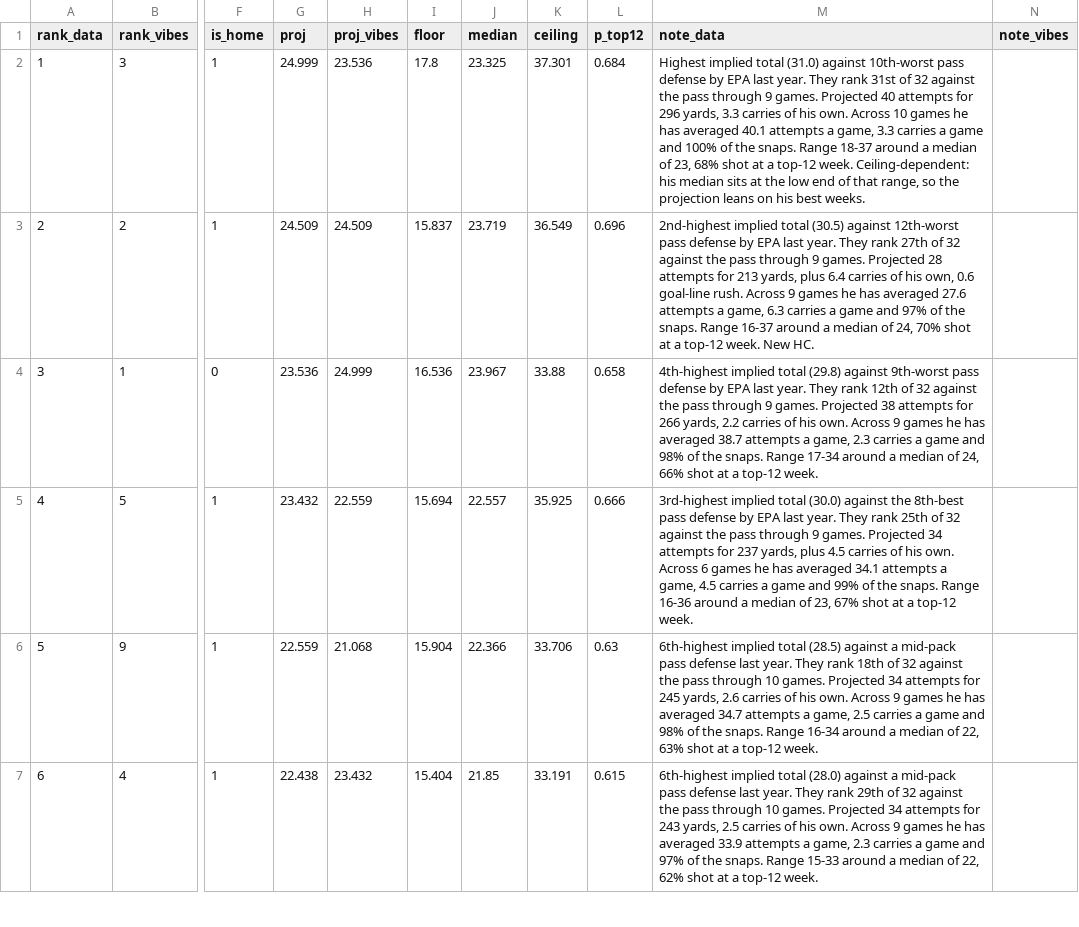
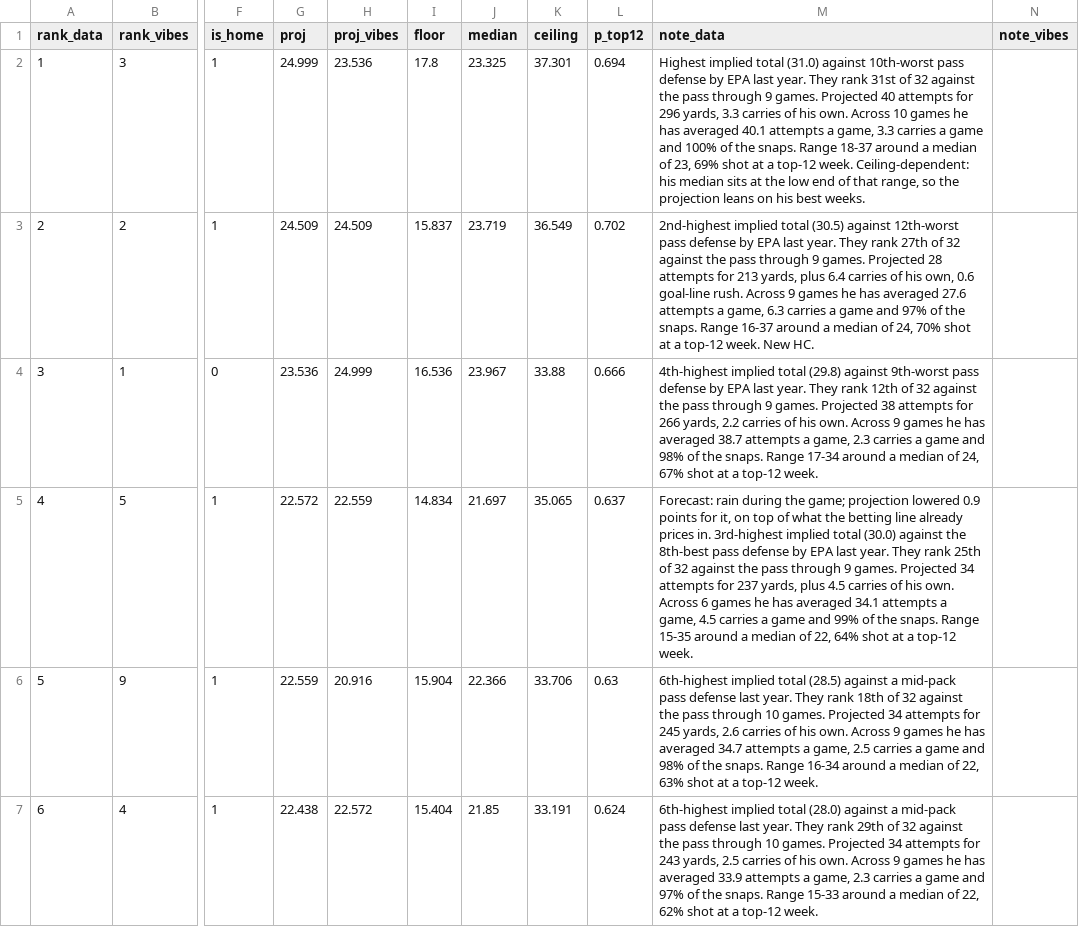
Before and after one commit to maditphillips/The-Delta-Duo, a CSV file: data/weekly/2026/week-11/qb-6pt.csv, drawn as a sheet; only a part is shown, gaps mark what is left out; the diff covers the shown part only; the diff names each change by its address in the sheet, - before the commit and + after, or states it on an @@ line.

```diff
--- a/data/weekly/2026/week-11/qb-6pt.csv
+++ b/data/weekly/2026/week-11/qb-6pt.csv
-L2 (p_top12): 0.684
+L2 (p_top12): 0.694
-M2 (note_data): …of 23, 68% shot at…
+M2 (note_data): …of 23, 69% shot at…
-L3 (p_top12): 0.696
+L3 (p_top12): 0.702
-L4 (p_top12): 0.658
+L4 (p_top12): 0.666
-M4 (note_data): …of 24, 66% shot at…
+M4 (note_data): …of 24, 67% shot at…
-G5 (proj): 23.432
+G5 (proj): 22.572
-I5 (floor): 15.694
+I5 (floor): 14.834
-J5 (median): 22.557
+J5 (median): 21.697
-K5 (ceiling): 35.925
+K5 (ceiling): 35.065
-L5 (p_top12): 0.666
+L5 (p_top12): 0.637
-M5 (note_data): 3rd-highest implied total (30.0) against the 8th-best pass defense by EPA last year. They rank 25th of 32 against the pass through 9 games. Projected 34 attempts for 237 yards, plus 4.5 carries of his own. Across 6 games he has averaged 34.1 attempts a game, 4.5 carries a game and 99% of the snaps. Range 16-36 around a median of 23, 67% shot at…
+M5 (note_data): Forecast: rain during the game; projection lowered 0.9 points for it, on top of what the betting line already prices in. 3rd-highest implied total (30.0) against the 8th-best pass defense by EPA last year. They rank 25th of 32 against the pass through 9 games. Projected 34 attempts for 237 yards, plus 4.5 carries of his own. Across 6 games he has averaged 34.1 attempts a game, 4.5 carries a game and 99% of the snaps. Range 15-35 around a median of 22, 64% shot at…
-H6 (proj_vibes): 21.068
+H6 (proj_vibes): 20.916
-H7 (proj_vibes): 23.432
+H7 (proj_vibes): 22.572
-L7 (p_top12): 0.615
+L7 (p_top12): 0.624
```
Also changed, not shown: 3 added rows, 3 removed rows and 66 edited cells elsewhere in this file, data/weekly/2026/week-11/qb-4pt.csv, data/weekly/2026/week-11/rb-half.csv, 6 other files.
